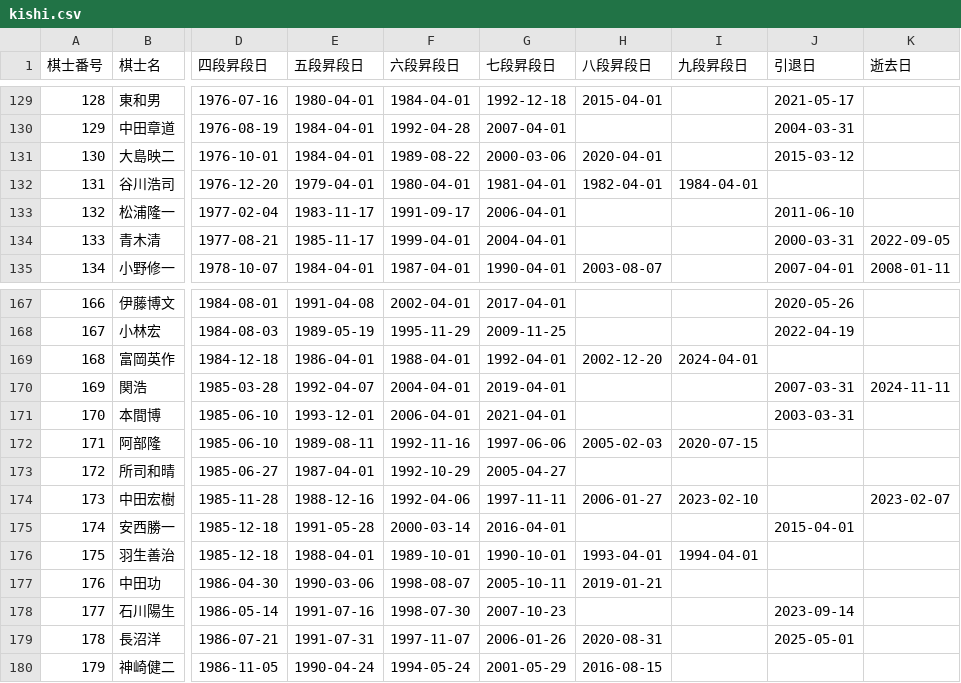
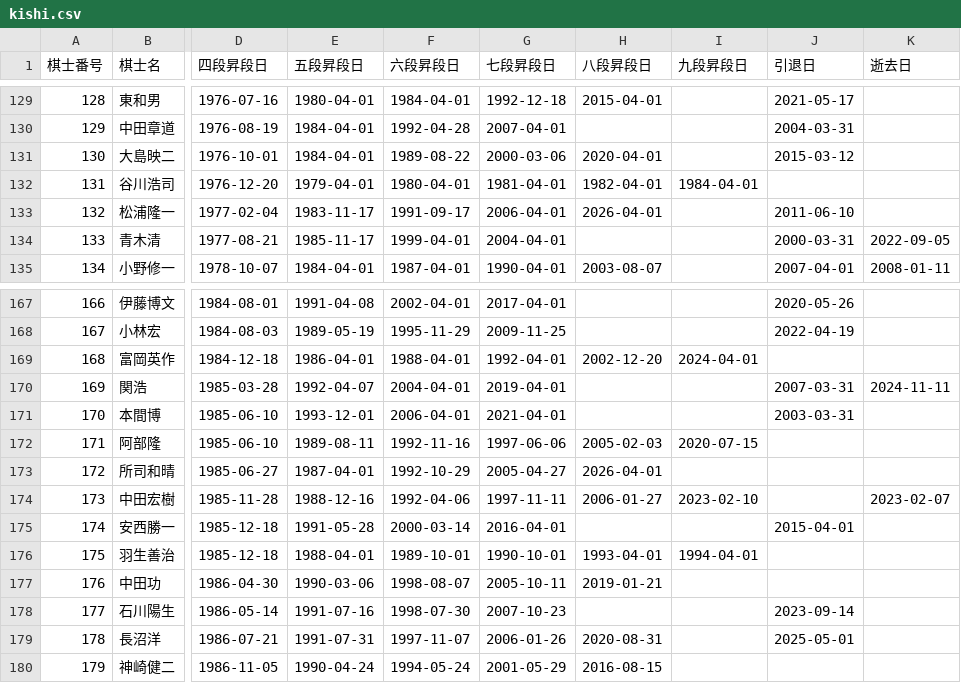
Before and after one commit to ulti-shogi/mate-shogi, a CSV file: kishi.csv, drawn as a sheet; only a part is shown, gaps mark what is left out; the diff names each change by its address in the sheet, - before the commit and + after, or states it on an @@ line.

```diff
--- a/kishi.csv
+++ b/kishi.csv
-H133 (八段昇段日): (empty)
+H133 (八段昇段日): 2026-04-01
-H173 (八段昇段日): (empty)
+H173 (八段昇段日): 2026-04-01
```
Also changed, not shown: joryu.csv, result_2025.csv, 1 other file.
